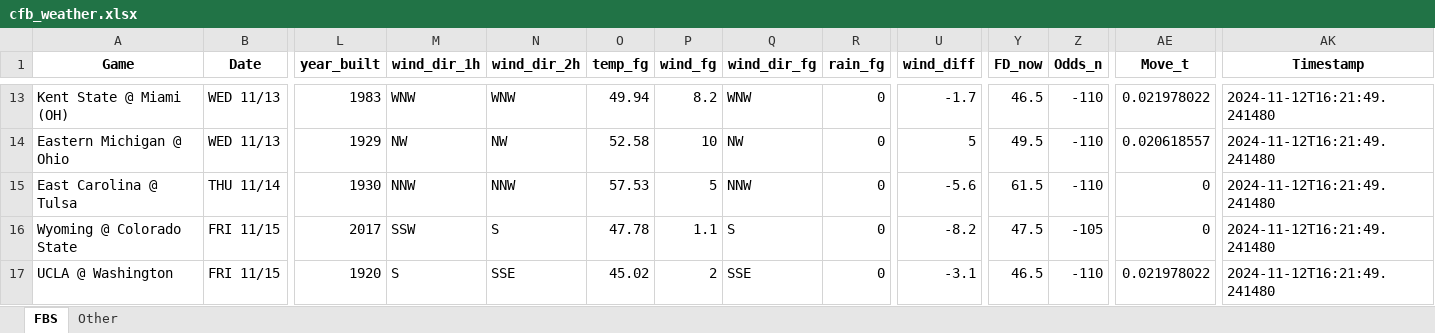
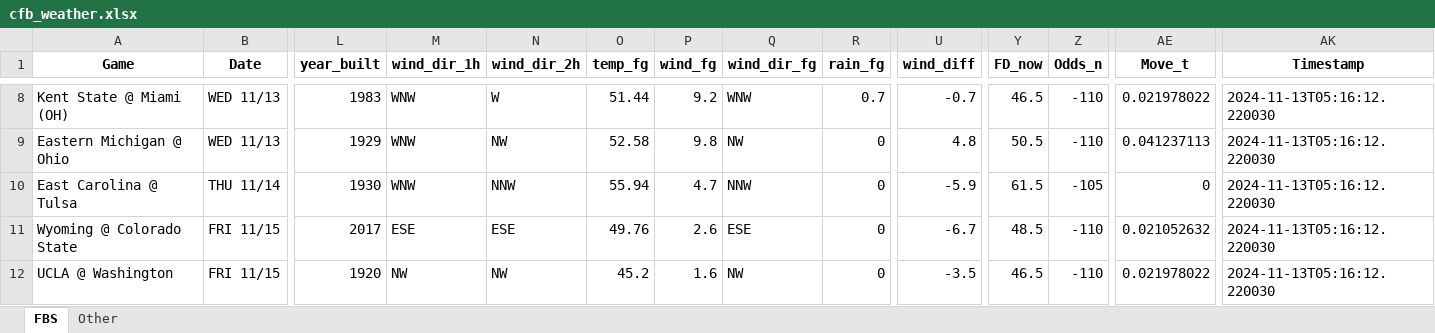
Before and after one commit to mslade50/football_weather, an Excel workbook: cfb_weather.xlsx, sheet FBS, drawn as a sheet; only a part is shown, gaps mark what is left out; values as stored, in another font and other column widths than the file's, no borders; addresses are those after the commit; the diff covers the shown part only; the diff names each change by its address in the sheet, - before the commit and + after, or states it on an @@ line.

Commit message:
Update cfb_weather.xlsx with Timestamp 2024-11-13T05:16:12.220030

```diff
--- a/cfb_weather.xlsx (sheet FBS)
+++ b/cfb_weather.xlsx (sheet FBS)
-N8 (wind_dir_2h): WNW
+N8 (wind_dir_2h): W
-O8 (temp_fg): 49.94
+O8 (temp_fg): 51.44
-P8 (wind_fg): 8.2
+P8 (wind_fg): 9.2
-R8 (rain_fg): 0
+R8 (rain_fg): 0.7
-U8 (wind_diff): -1.7
+U8 (wind_diff): -0.7
-AK8:AK12 (Timestamp): 2024-11-12T16:21:49.241480
+AK8:AK12 (Timestamp): 2024-11-13T05:16:12.220030
-M9 (wind_dir_1h): NW
+M9 (wind_dir_1h): WNW
-P9 (wind_fg): 10
+P9 (wind_fg): 9.8
-U9 (wind_diff): 5
+U9 (wind_diff): 4.8
-Y9 (FD_now): 49.5
+Y9 (FD_now): 50.5
-AE9 (Move_t): 0.020618557
+AE9 (Move_t): 0.041237113
-M10 (wind_dir_1h): NNW
+M10 (wind_dir_1h): WNW
-O10 (temp_fg): 57.53
+O10 (temp_fg): 55.94
-P10 (wind_fg): 5
+P10 (wind_fg): 4.7
-U10 (wind_diff): -5.6
+U10 (wind_diff): -5.9
-Z10 (Odds_n): -110
+Z10 (Odds_n): -105
-M11 (wind_dir_1h): SSW
+M11 (wind_dir_1h): ESE
-N11 (wind_dir_2h): S
+N11 (wind_dir_2h): ESE
-O11 (temp_fg): 47.78
+O11 (temp_fg): 49.76
-P11 (wind_fg): 1.1
+P11 (wind_fg): 2.6
-Q11 (wind_dir_fg): S
+Q11 (wind_dir_fg): ESE
-U11 (wind_diff): -8.2
+U11 (wind_diff): -6.7
-Y11 (FD_now): 47.5
+Y11 (FD_now): 48.5
-Z11 (Odds_n): -105
+Z11 (Odds_n): -110
-AE11 (Move_t): 0
+AE11 (Move_t): 0.021052632
-M12 (wind_dir_1h): S
+M12 (wind_dir_1h): NW
-N12 (wind_dir_2h): SSE
+N12 (wind_dir_2h): NW
-O12 (temp_fg): 45.02
+O12 (temp_fg): 45.2
-P12 (wind_fg): 2
+P12 (wind_fg): 1.6
-Q12 (wind_dir_fg): SSE
+Q12 (wind_dir_fg): NW
-U12 (wind_diff): -3.1
+U12 (wind_diff): -3.5
```
Also changed, not shown: 9 added rows, 9 removed rows and 229 edited cells elsewhere in this sheet, sheet Other.
